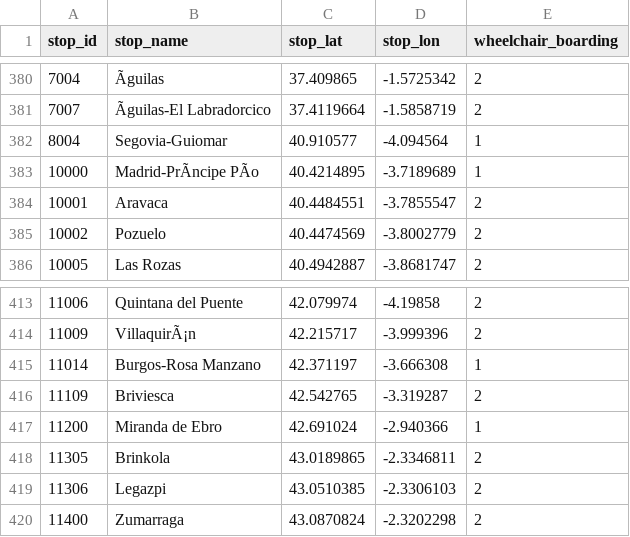
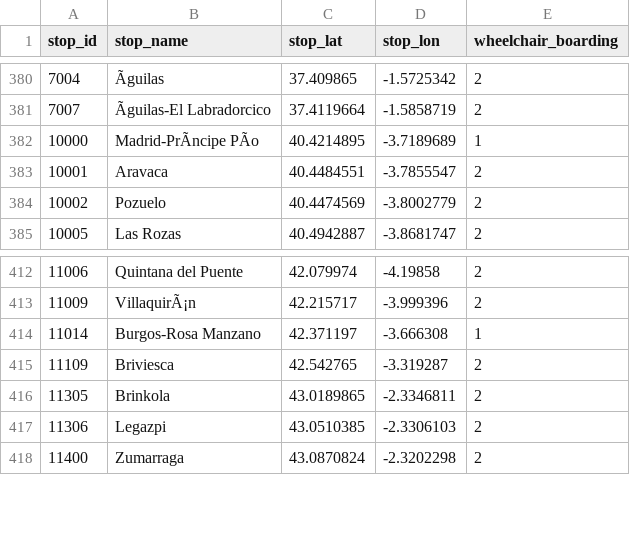
Before and after one commit to WireNext/cercaniasgtfs, a CSV file: data_csv/stops.csv, drawn as a sheet; only a part is shown, gaps mark what is left out; the diff names each change by its address in the sheet, - before the commit and + after, or states it on an @@ line.

```diff
--- a/data_csv/stops.csv
+++ b/data_csv/stops.csv
-row 382: 8004 | Segovia-Guiomar | 40.910577 | -4.094564 | 1
-row 417: 11200 | Miranda de Ebro | 42.691024 | -2.940366 | 1
```
Also changed, not shown: data_csv/calendar.csv, 1 other file.
